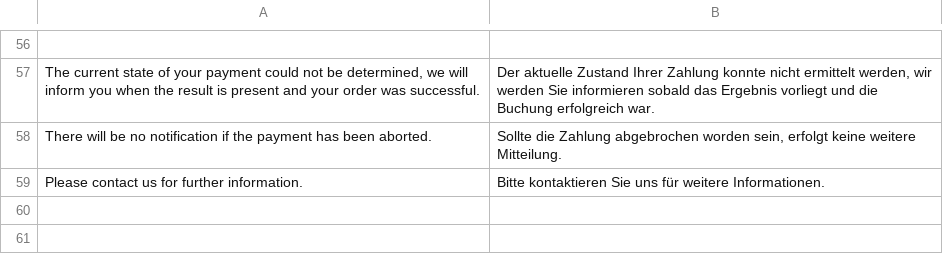
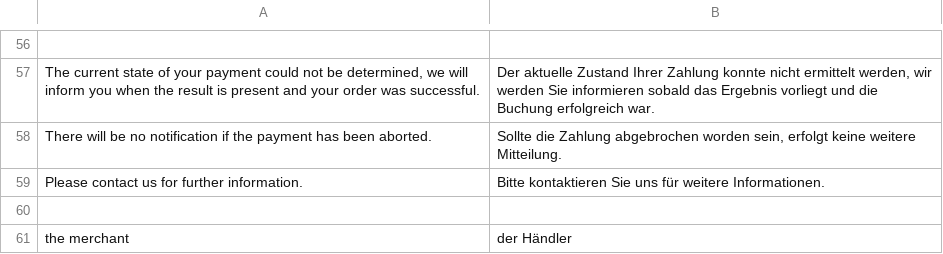
Before and after one commit to unzerdev/magento2, a CSV file: i18n/de_DE.csv, drawn as a sheet; only a part is shown, gaps mark what is left out.

Commit message:
Fix merchant name in frontend when not set

```diff
--- a/i18n/de_DE.csv
+++ b/i18n/de_DE.csv
@@ -59 +59,3 @@
 "Please contact us for further information.","Bitte kontaktieren Sie uns für weitere Informationen."
+
+"the merchant","der Händler"
```
Also changed, not shown: i18n/en_US.csv, 1 other file.
